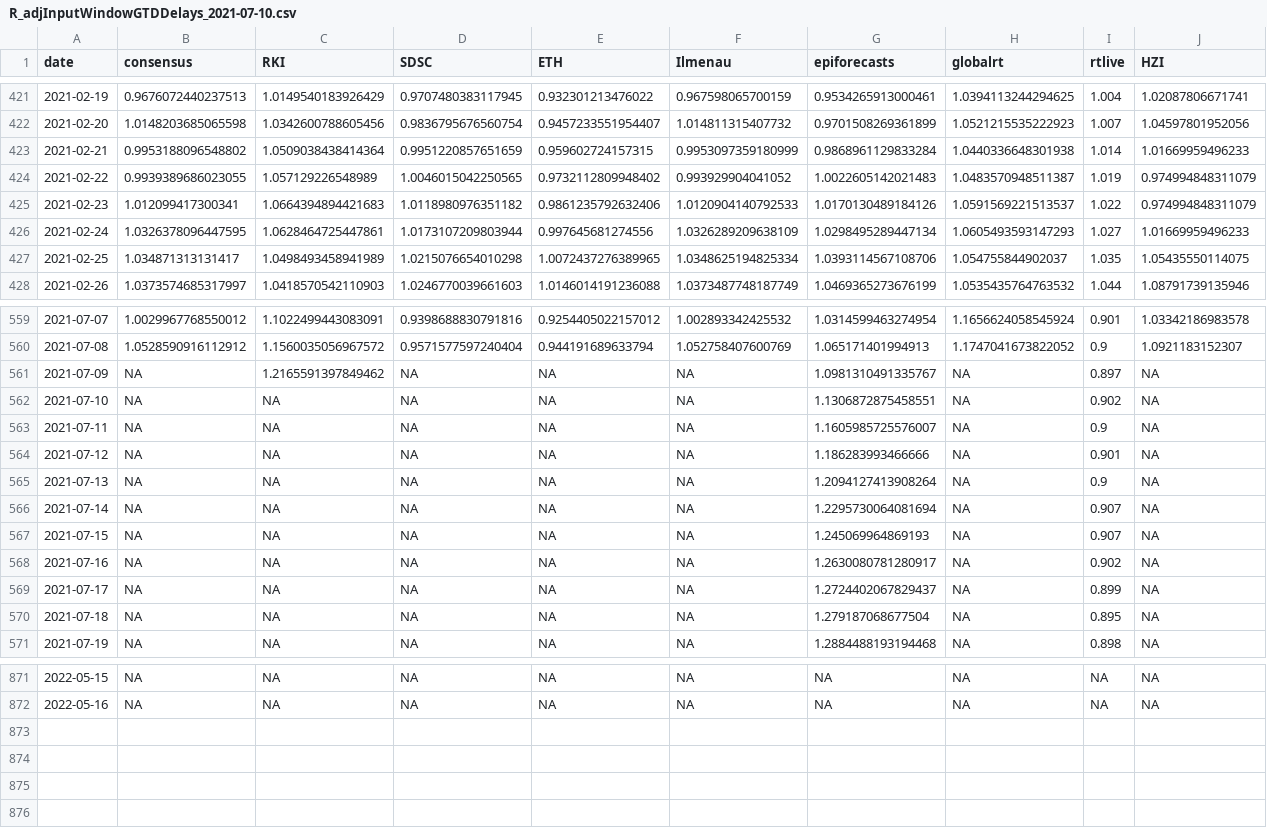
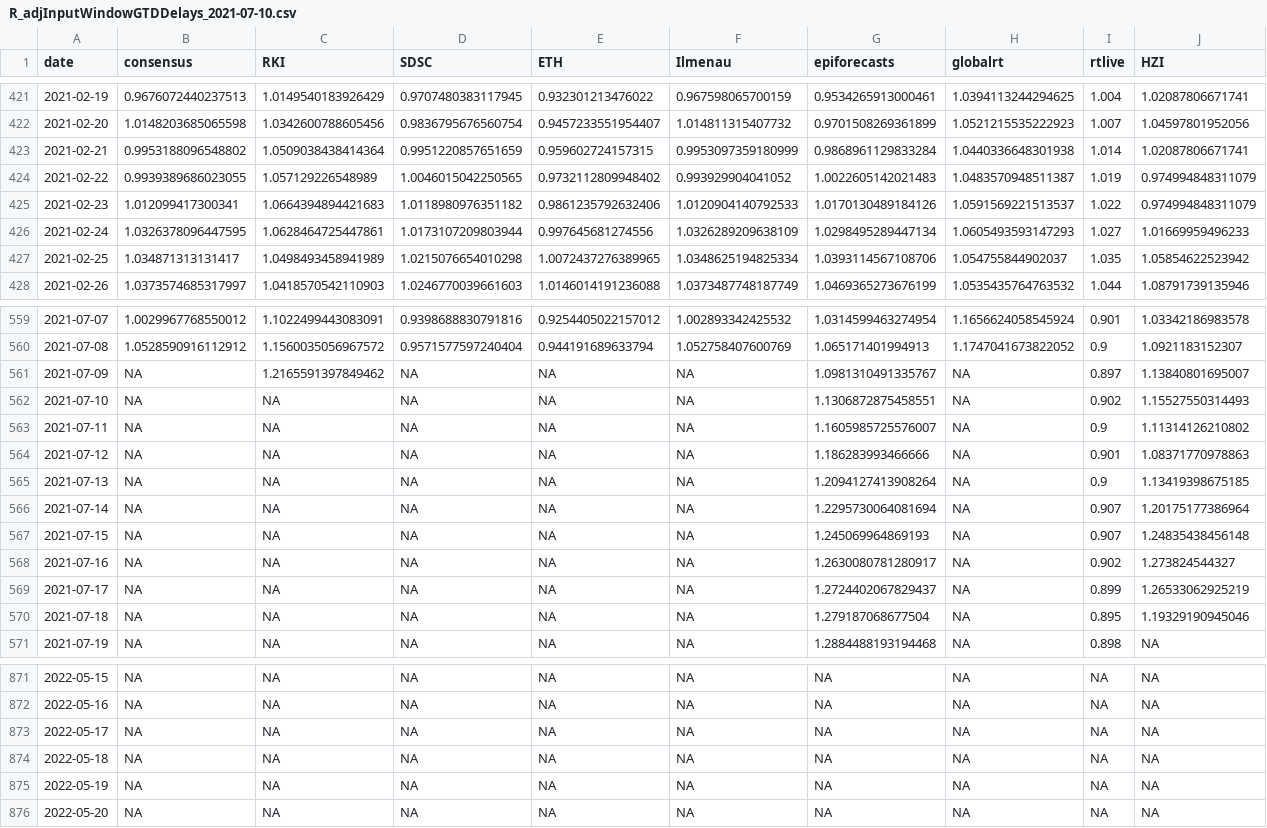
Before and after one commit to ElisabethBrockhaus/Rt_estimate_reconstruction, a CSV file: estimates/R_adjInputWindowGTDDelays_2021-07-10.csv, drawn as a sheet; only a part is shown, gaps mark what is left out; the diff covers the shown part only.

```diff
--- a/estimates/R_adjInputWindowGTDDelays_2021-07-10.csv
+++ b/estimates/R_adjInputWindowGTDDelays_2021-07-10.csv
@@ -422,3 +422,3 @@ date,consensus,RKI,SDSC,ETH,Ilmenau,epiforecasts,globalrt,rtlive,HZI
 2021-02-20,1.0148203685065598,1.0342600788605456,0.9836795676560754,0.9457233551954407,1.014811315407732,0.9701508269361899,1.0521215535222923,1.007,1.04597801952056
-2021-02-21,0.9953188096548802,1.0509038438414364,0.9951220857651659,0.959602724157315,0.9953097359180999,0.9868961129833284,1.0440336648301938,1.014,1.01669959496233
+2021-02-21,0.9953188096548802,1.0509038438414364,0.9951220857651659,0.959602724157315,0.9953097359180999,0.9868961129833284,1.0440336648301938,1.014,1.02087806671741
 2021-02-22,0.9939389686023055,1.057129226548989,1.0046015042250565,0.9732112809948402,0.993929904041052,1.0022605142021483,1.0483570948511387,1.019,0.974994848311079
@@ -426,3 +426,3 @@ date,consensus,RKI,SDSC,ETH,Ilmenau,epiforecasts,globalrt,rtlive,HZI
 2021-02-24,1.0326378096447595,1.0628464725447861,1.0173107209803944,0.997645681274556,1.0326289209638109,1.0298495289447134,1.0605493593147293,1.027,1.01669959496233
-2021-02-25,1.034871313131417,1.0498493458941989,1.0215076654010298,1.0072437276389965,1.0348625194825334,1.0393114567108706,1.054755844902037,1.035,1.05435550114075
+2021-02-25,1.034871313131417,1.0498493458941989,1.0215076654010298,1.0072437276389965,1.0348625194825334,1.0393114567108706,1.054755844902037,1.035,1.05854622523942
 2021-02-26,1.0373574685317997,1.0418570542110903,1.0246770039661603,1.0146014191236088,1.0373487748187749,1.0469365273676199,1.0535435764763532,1.044,1.08791739135946
@@ -560,12 +560,12 @@ date,consensus,RKI,SDSC,ETH,Ilmenau,epiforecasts,globalrt,rtlive,HZI
 2021-07-08,1.0528590916112912,1.1560035056967572,0.9571577597240404,0.944191689633794,1.052758407600769,1.065171401994913,1.1747041673822052,0.9,1.0921183152307
-2021-07-09,NA,1.2165591397849462,NA,NA,NA,1.0981310491335767,NA,0.897,NA
-2021-07-10,NA,NA,NA,NA,NA,1.1306872875458551,NA,0.902,NA
-2021-07-11,NA,NA,NA,NA,NA,1.1605985725576007,NA,0.9,NA
-2021-07-12,NA,NA,NA,NA,NA,1.186283993466666,NA,0.901,NA
-2021-07-13,NA,NA,NA,NA,NA,1.2094127413908264,NA,0.9,NA
-2021-07-14,NA,NA,NA,NA,NA,1.2295730064081694,NA,0.907,NA
-2021-07-15,NA,NA,NA,NA,NA,1.245069964869193,NA,0.907,NA
-2021-07-16,NA,NA,NA,NA,NA,1.2630080781280917,NA,0.902,NA
-2021-07-17,NA,NA,NA,NA,NA,1.2724402067829437,NA,0.899,NA
-2021-07-18,NA,NA,NA,NA,NA,1.279187068677504,NA,0.895,NA
+2021-07-09,NA,1.2165591397849462,NA,NA,NA,1.0981310491335767,NA,0.897,1.13840801695007
+2021-07-10,NA,NA,NA,NA,NA,1.1306872875458551,NA,0.902,1.15527550314493
+2021-07-11,NA,NA,NA,NA,NA,1.1605985725576007,NA,0.9,1.11314126210802
+2021-07-12,NA,NA,NA,NA,NA,1.186283993466666,NA,0.901,1.08371770978863
+2021-07-13,NA,NA,NA,NA,NA,1.2094127413908264,NA,0.9,1.13419398675185
+2021-07-14,NA,NA,NA,NA,NA,1.2295730064081694,NA,0.907,1.20175177386964
+2021-07-15,NA,NA,NA,NA,NA,1.245069964869193,NA,0.907,1.24835438456148
+2021-07-16,NA,NA,NA,NA,NA,1.2630080781280917,NA,0.902,1.273824544327
+2021-07-17,NA,NA,NA,NA,NA,1.2724402067829437,NA,0.899,1.26533062925219
+2021-07-18,NA,NA,NA,NA,NA,1.279187068677504,NA,0.895,1.19329190945046
 2021-07-19,NA,NA,NA,NA,NA,1.2884488193194468,NA,0.898,NA
@@ -872 +872,5 @@ date,consensus,RKI,SDSC,ETH,Ilmenau,epiforecasts,globalrt,rtlive,HZI
 2022-05-16,NA,NA,NA,NA,NA,NA,NA,NA,NA
+2022-05-17,NA,NA,NA,NA,NA,NA,NA,NA,NA
+2022-05-18,NA,NA,NA,NA,NA,NA,NA,NA,NA
+2022-05-19,NA,NA,NA,NA,NA,NA,NA,NA,NA
+2022-05-20,NA,NA,NA,NA,NA,NA,NA,NA,NA
```
Also changed, not shown: 13 edited cells elsewhere in this file, estimates/R_adjInputWindowGTDDelays_CI_2021-07-10.csv, estimates/R_adjInputWindowGTD_CI_2021-07-10.csv, 8 other files.
